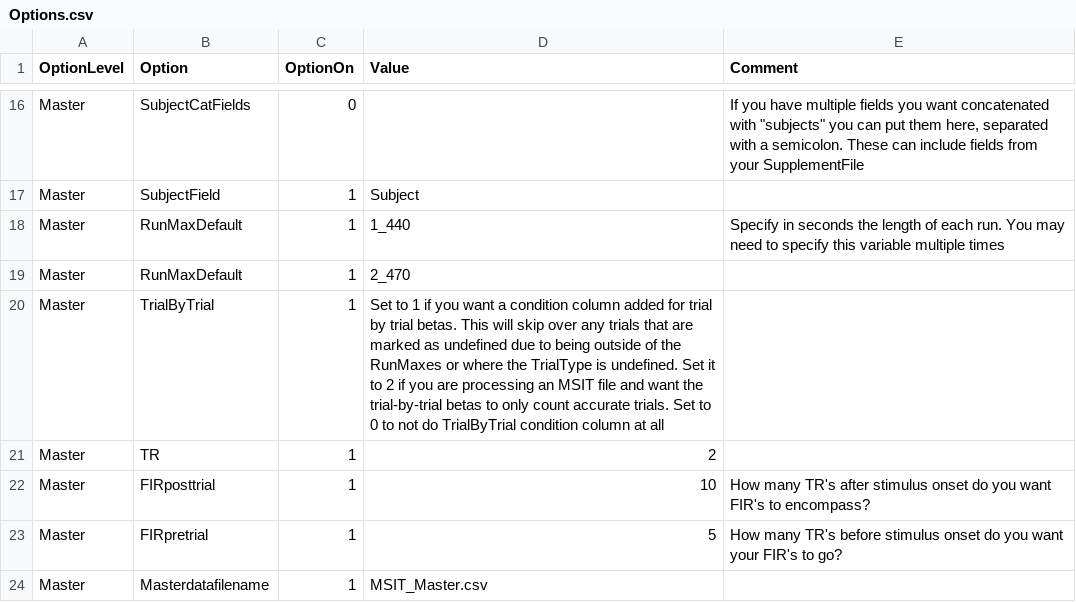
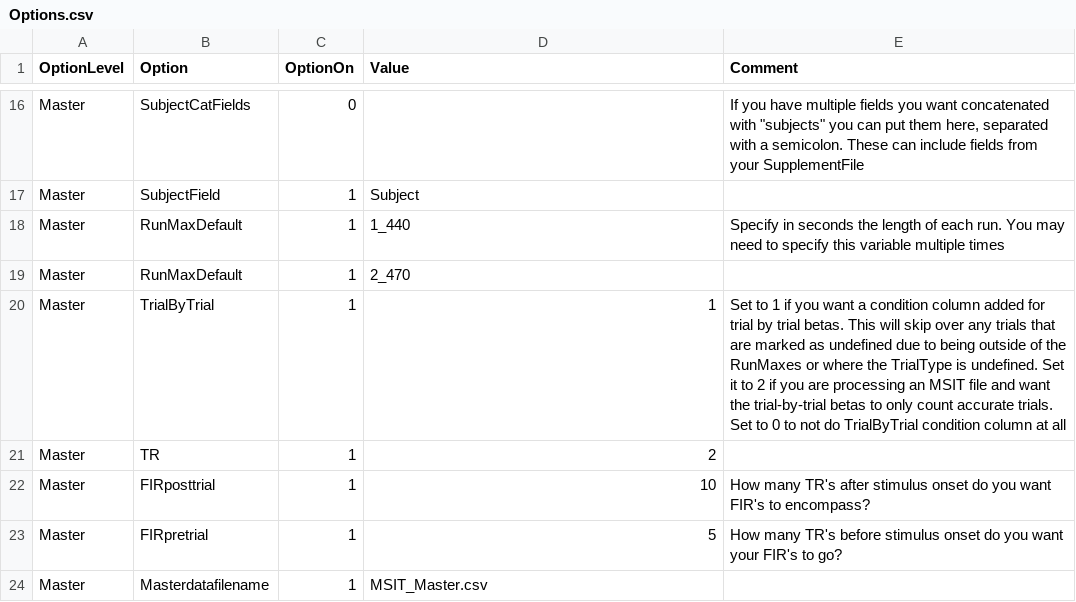
Before and after one commit to UMPsychMethodsCore/MethodsCore, a CSV file: Options.csv, drawn as a sheet; only a part is shown, gaps mark what is left out.

Commit message:
Fixed formatting of Options.csv for TBT

```diff
--- a/Options.csv
+++ b/Options.csv
@@ -19,3 +19,3 @@ Master,RunMaxDefault,1,1_440,Specify in seconds the length of each run. You may
 Master,RunMaxDefault,1,2_470,
-Master,TrialByTrial,1,Set to 1 if you want a condition column added for trial by trial betas. This will skip over any trials that are marked as undefined due to being outside of the RunMaxes or where the TrialType is undefined. Set it to 2 if you are processing an MSIT file and want the trial-by-trial betas to only count accurate trials. Set to 0 to not do TrialByTrial condition column at all
+Master,TrialByTrial,1,1,Set to 1 if you want a condition column added for trial by trial betas. This will skip over any trials that are marked as undefined due to being outside of the RunMaxes or where the TrialType is undefined. Set it to 2 if you are processing an MSIT file and want the trial-by-trial betas to only count accurate trials. Set to 0 to not do TrialByTrial condition column at all
 Master,TR,1,2,
```
